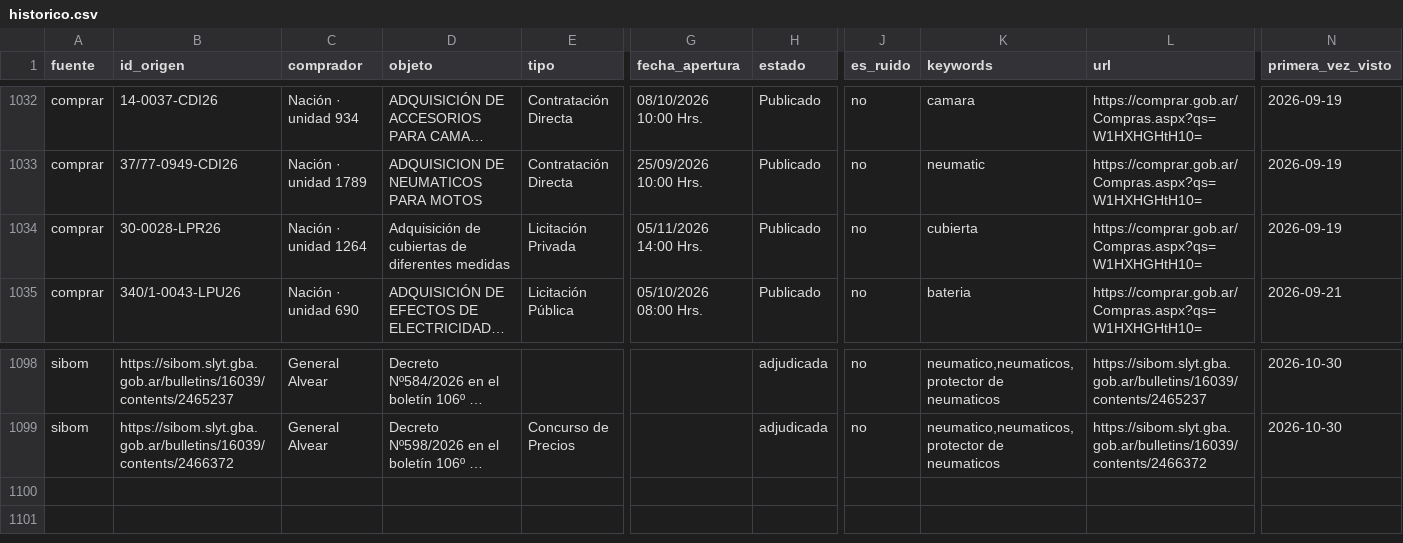
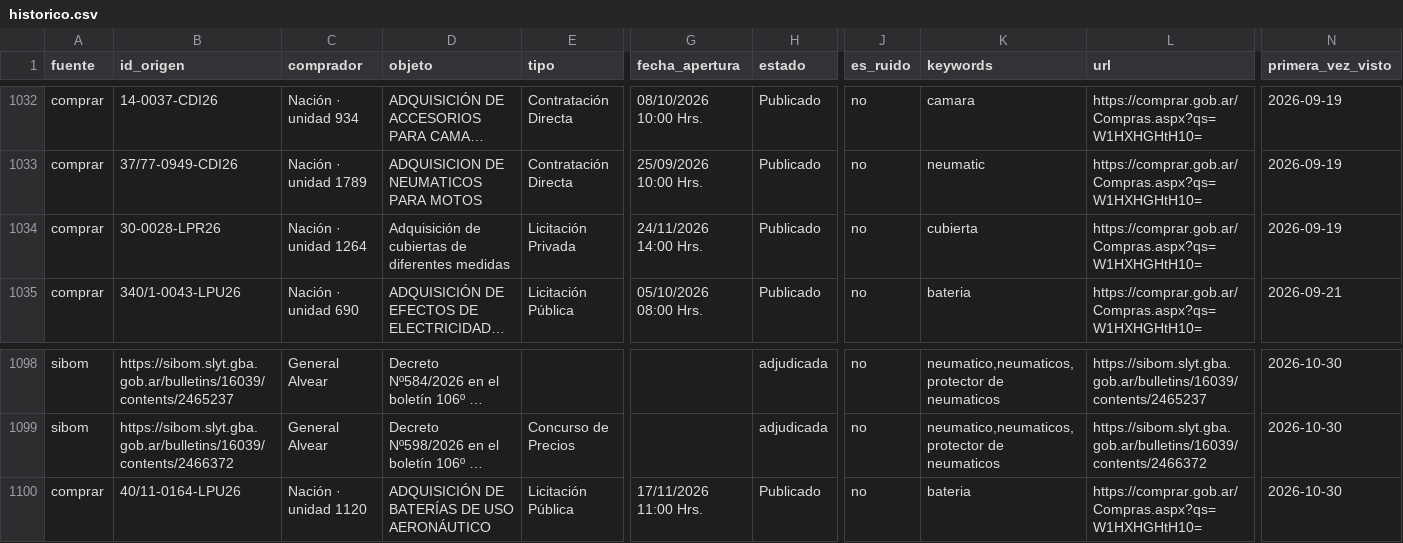
Before and after one commit to Santino530/radar-licitaciones, a CSV file: data/historico.csv, drawn as a sheet; only a part is shown, gaps mark what is left out; long unchanged cells end in …; rows hold the shown columns only; the diff names each change by its address in the sheet, - before the commit and + after, or states it on an @@ line.

Commit message:
Radar: corrida 2026-10-30 20:26 UTC

```diff
--- a/data/historico.csv
+++ b/data/historico.csv
-G1034 (fecha_apertura): 05/11/2026 14:00 Hrs.
+G1034 (fecha_apertura): 24/11/2026 14:00 Hrs.
+row 1100: comprar | 40/11-0164-LPU26 | Nación · unidad 1120 | ADQUISICIÓN DE BATERÍAS DE USO AERONÁUTICO | Licitación Pública | 17/11/2026 11:00 Hrs. | Publicado | no | bateria | https://comprar.gob.ar/Compras.aspx?qs=W1HXHGHtH10= | 2026-10-30
```
Also changed, not shown: data/radar_sin_verificar.csv, 2 other files.
